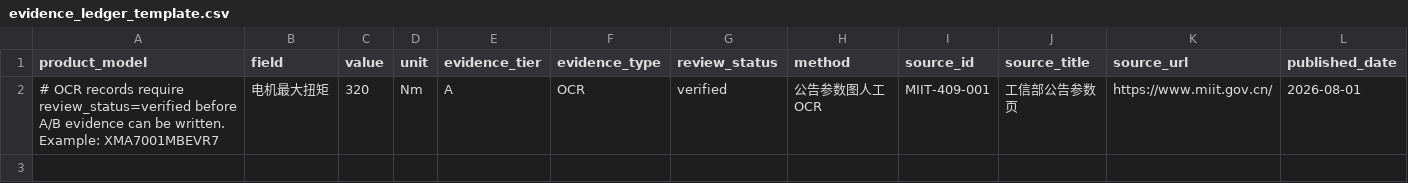
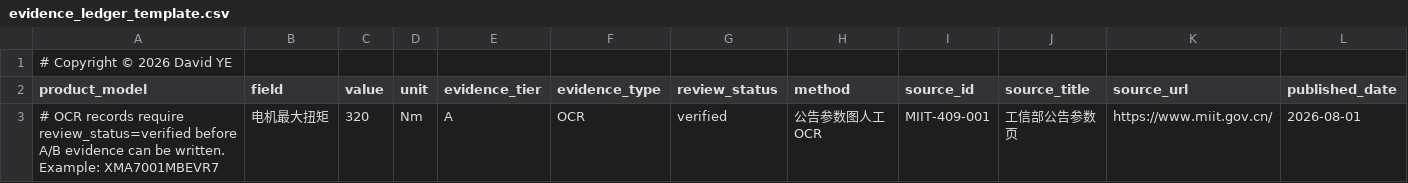
Before and after one commit to coolcat0125/TA-Analysis, a CSV file: evidence_ledger_template.csv, drawn as a sheet; only a part is shown; rows hold the shown columns only; the diff names each change by its address in the sheet, - before the commit and + after, or states it on an @@ line.

```diff
--- a/evidence_ledger_template.csv
+++ b/evidence_ledger_template.csv
+row 1: # Copyright © 2026 David YE
```
Also changed, not shown: audit-output/battery_80kwh_priority.csv, audit-output/column_coverage.csv, 3 other files.
